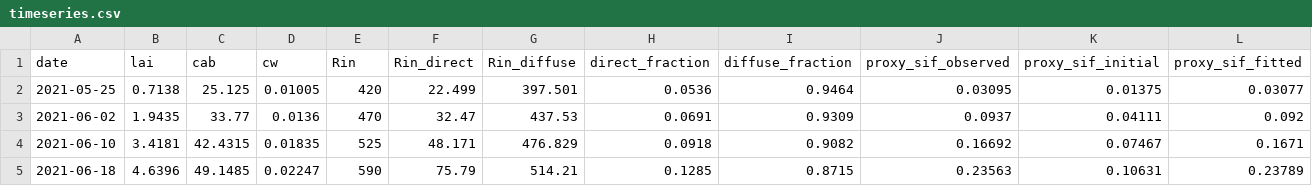
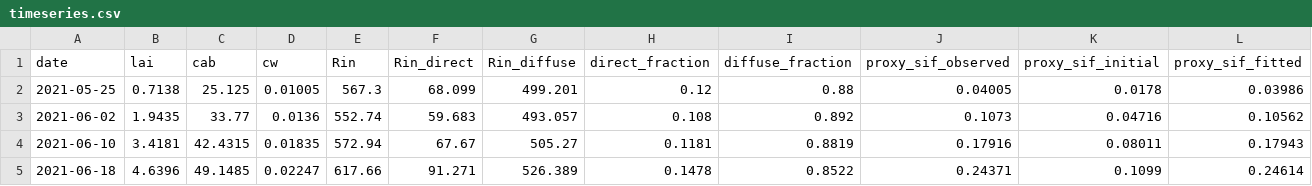
Before and after one commit to MarcYin/ARCOPE, a CSV file: docs/assets/showcase/timeseries.csv, drawn as a sheet; only a part is shown; the diff covers the shown part only.

```diff
--- a/docs/assets/showcase/timeseries.csv
+++ b/docs/assets/showcase/timeseries.csv
@@ -1,5 +1,5 @@
 date,lai,cab,cw,Rin,Rin_direct,Rin_diffuse,direct_fraction,diffuse_fraction,proxy_sif_observed,proxy_sif_initial,proxy_sif_fitted
-2021-05-25,0.7138,25.125,0.01005,420,22.499,397.501,0.0536,0.9464,0.03095,0.01375,0.03077
-2021-06-02,1.9435,33.77,0.0136,470,32.47,437.53,0.0691,0.9309,0.0937,0.04111,0.092
-2021-06-10,3.4181,42.4315,0.01835,525,48.171,476.829,0.0918,0.9082,0.16692,0.07467,0.1671
-2021-06-18,4.6396,49.1485,0.02247,590,75.79,514.21,0.1285,0.8715,0.23563,0.10631,0.23789
+2021-05-25,0.7138,25.125,0.01005,567.3,68.099,499.201,0.12,0.88,0.04005,0.0178,0.03986
+2021-06-02,1.9435,33.77,0.0136,552.74,59.683,493.057,0.108,0.892,0.1073,0.04716,0.10562
+2021-06-10,3.4181,42.4315,0.01835,572.94,67.67,505.27,0.1181,0.8819,0.17916,0.08011,0.17943
+2021-06-18,4.6396,49.1485,0.02247,617.66,91.271,526.389,0.1478,0.8522,0.24371,0.1099,0.24614
```
Also changed, not shown: 48 edited cells elsewhere in this file, 6 other files.
